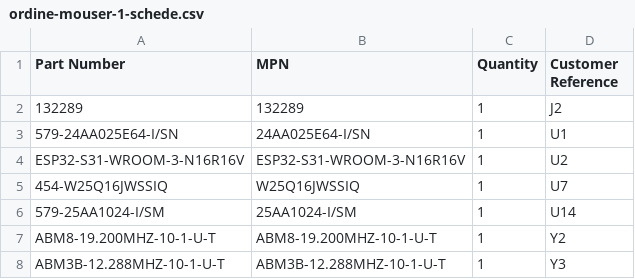
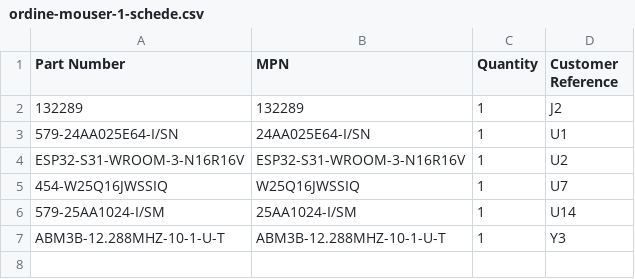
Before and after one commit to manvalan/DigiRadio, a CSV file: Hardware-v2/bom/output/ordine-mouser-1-schede.csv, drawn as a sheet; the diff names each change by its address in the sheet, - before the commit and + after, or states it on an @@ line.

```diff
--- a/Hardware-v2/bom/output/ordine-mouser-1-schede.csv
+++ b/Hardware-v2/bom/output/ordine-mouser-1-schede.csv
-row 7: ABM8-19.200MHZ-10-1-U-T | ABM8-19.200MHZ-10-1-U-T | 1 | Y2
```
Also changed, not shown: Hardware-v2/bom/output/digiradio-batch2-bom-economica-1-schede.csv, Hardware-v2/bom/output/digiradio-batch2-bom-economica-5-schede-passivi.csv, 11 other files.
